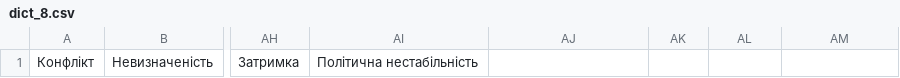
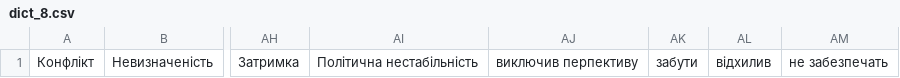
Before and after one commit to bohutahennadii/project, a CSV file: dictionaries/negative/dict_8.csv, drawn as a sheet; only a part is shown, gaps mark what is left out; the diff names each change by its address in the sheet, - before the commit and + after, or states it on an @@ line.

```diff
--- a/dictionaries/negative/dict_8.csv
+++ b/dictionaries/negative/dict_8.csv
-AJ1: (empty)
+AJ1: виключив перпективу
-AK1: (empty)
+AK1: забути
-AL1: (empty)
+AL1: відхилив
-AM1: (empty)
+AM1: не забезпечать
```
Also changed, not shown: dictionaries/negative/dict_7.csv, dictionaries/positive/dict_7.csv, 8 other files.
